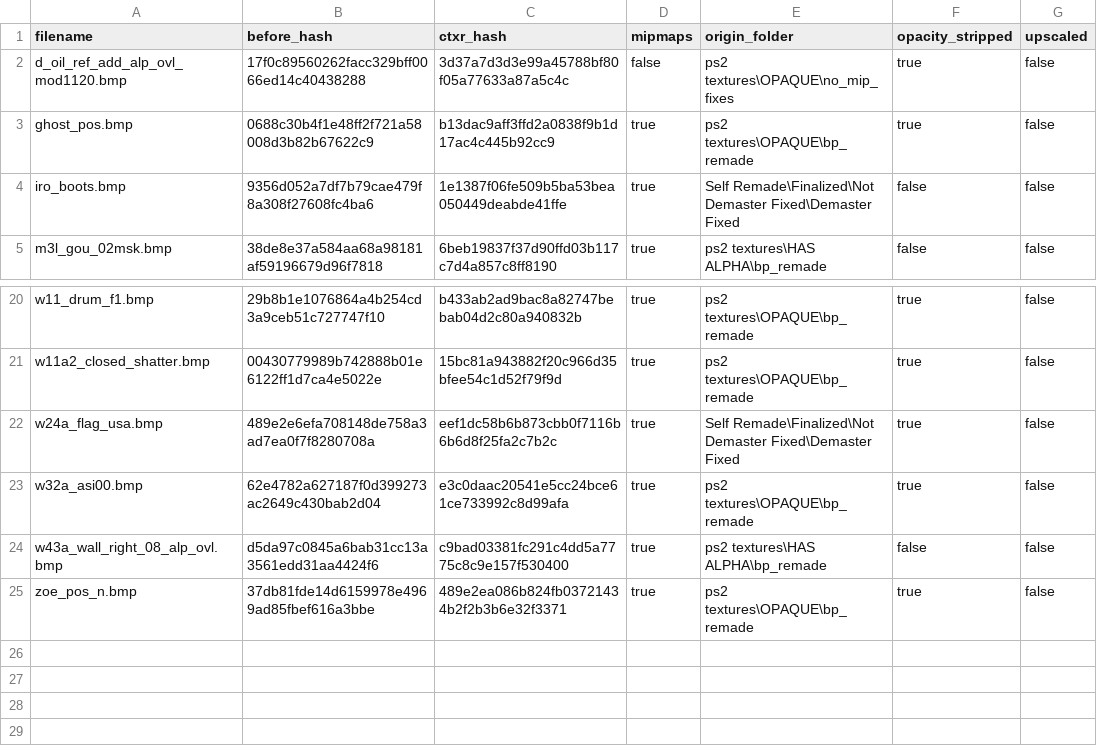
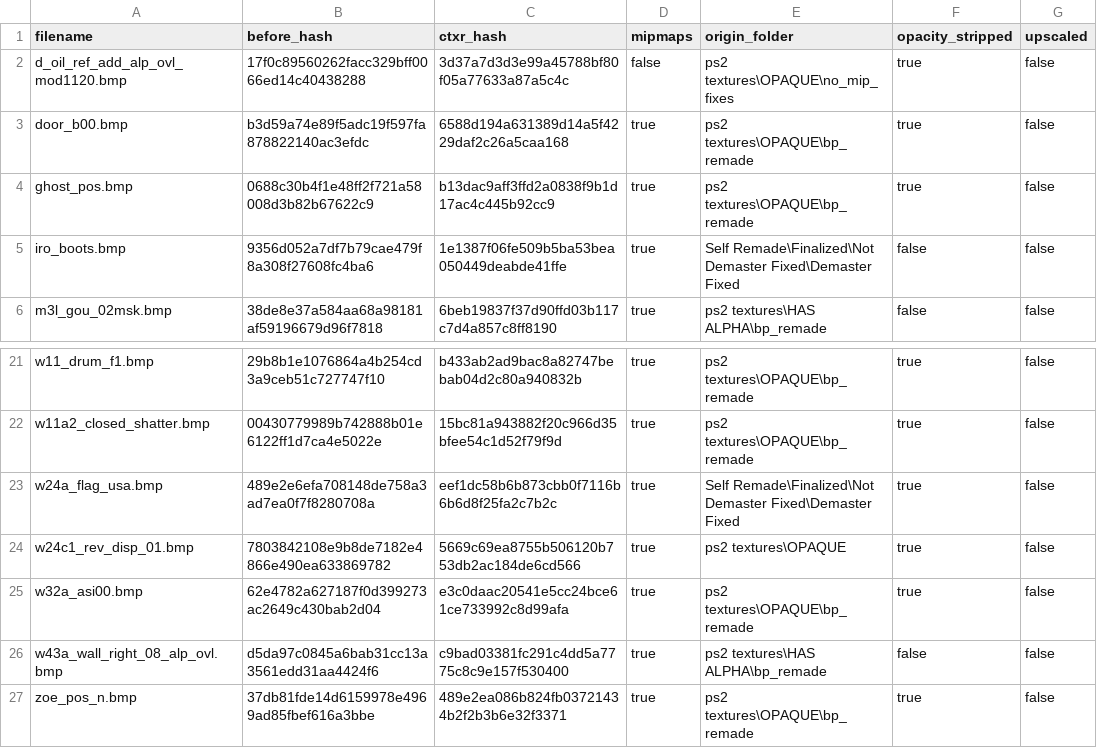
Before and after one commit to ShizCalev/MGS2-Demastered-Substance-Edition, a CSV file: Textures/Staging/textures/flatlist/ovr_stm/ovr_eu/_win/conversion_hashes.csv, drawn as a sheet; only a part is shown, gaps mark what is left out; the diff names each change by its address in the sheet, - before the commit and + after, or states it on an @@ line.

```diff
--- a/Textures/Staging/textures/flatlist/ovr_stm/ovr_eu/_win/conversion_hashes.csv
+++ b/Textures/Staging/textures/flatlist/ovr_stm/ovr_eu/_win/conversion_hashes.csv
+row 3: door_b00.bmp | b3d59a74e89f5adc19f597fa878822140ac3efdc | 6588d194a631389d14a5f4229daf2c26a5caa168 | true | ps2 textures\OPAQUE\bp_remade | true | false
+row 24: w24c1_rev_disp_01.bmp | 7803842108e9b8de7182e4866e490ea633869782 | 5669c69ea8755b506120b753db2ac184de6cd566 | true | ps2 textures\OPAQUE | true | false
```
Also changed, not shown: Textures/Staging - 2x Upscaled/textures/flatlist/ovr_stm/ovr_eu/_win/conversion_hashes.csv, Textures/Staging - 4x Upscaled/textures/flatlist/ovr_stm/ovr_eu/_win/conversion_hashes.csv, 27 other files.
